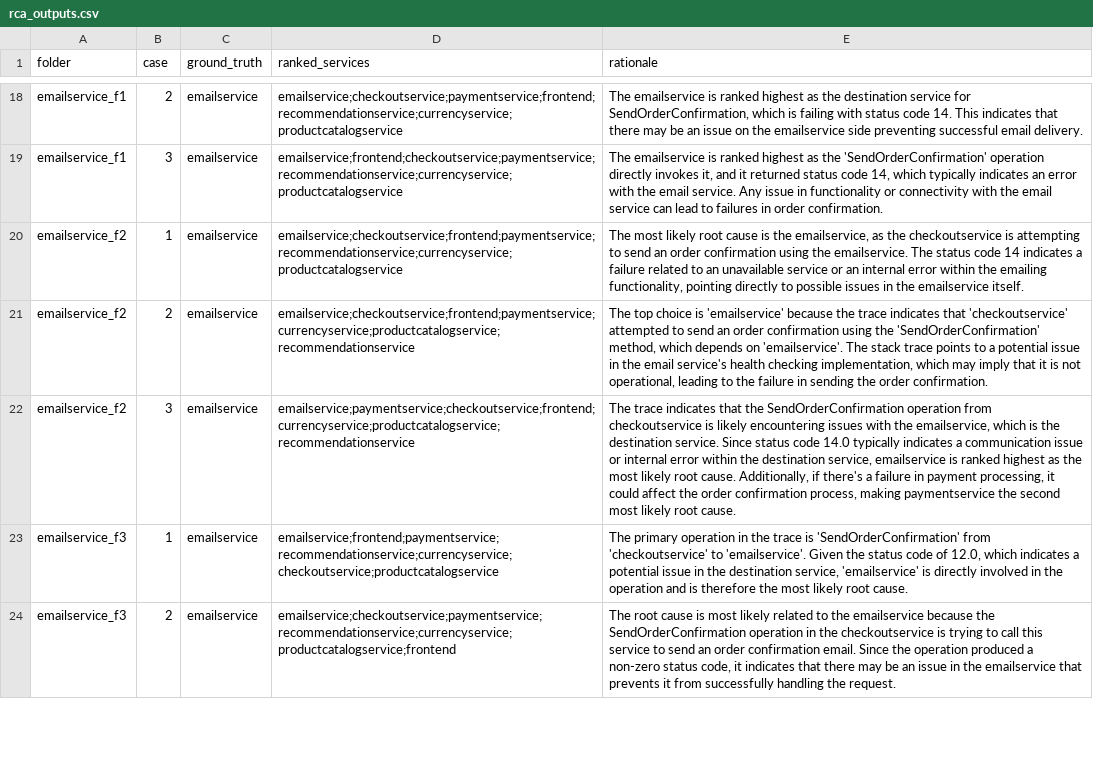
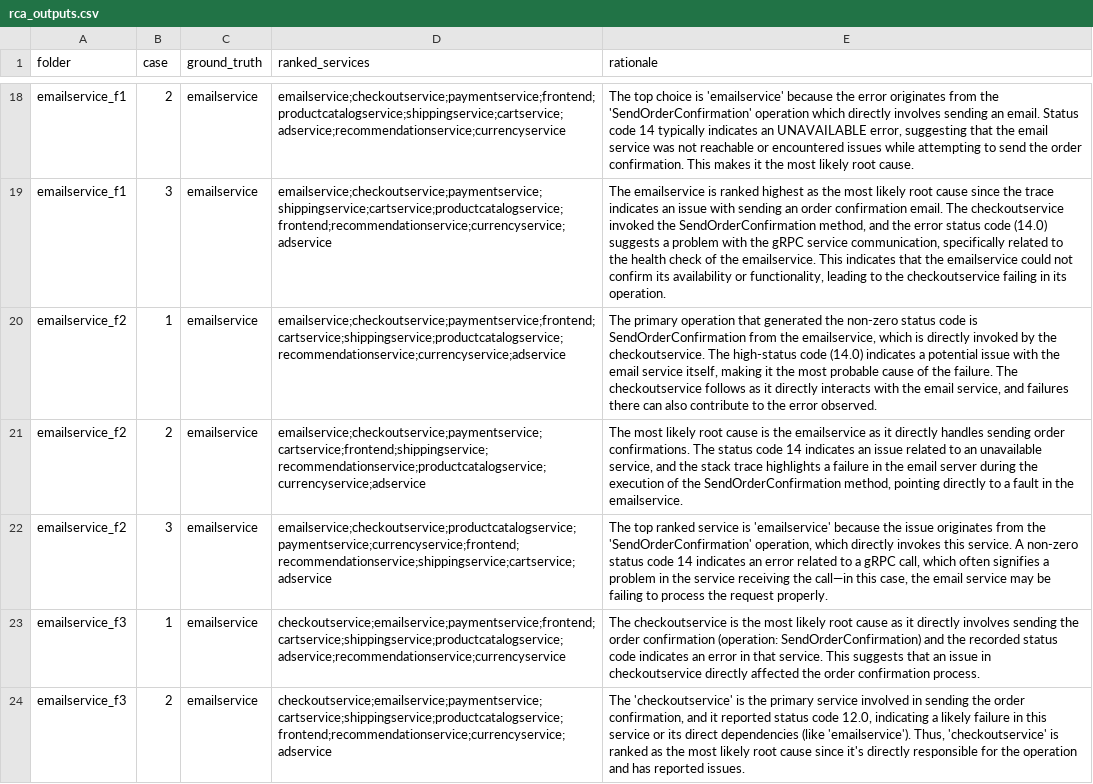
Before and after one commit to abx393/root-cause-analysis-rag, a CSV file: results/RE3-OB/graph_text removed/rca_outputs.csv, drawn as a sheet; only a part is shown, gaps mark what is left out; the diff covers the shown part only; the diff names each change by its address in the sheet, - before the commit and + after, or states it on an @@ line.

```diff
--- a/results/RE3-OB/graph_text removed/rca_outputs.csv
+++ b/results/RE3-OB/graph_text removed/rca_outputs.csv
-D18 (ranked_services): emailservice;checkoutservice;paymentservice;frontend;recommendationservice;currencyservice;productcatalogservice
+D18 (ranked_services): emailservice;checkoutservice;paymentservice;frontend;productcatalogservice;shippingservice;cartservice;adservice;recommendationservice;currencyservice
-E18 (rationale): The emailservice is ranked highest as the destination service for SendOrderConfirmation, which is failing with status code 14. This indicates that there may be an issue on the emailservice side preventing successful email delivery.
+E18 (rationale): The top choice is 'emailservice' because the error originates from the 'SendOrderConfirmation' operation which directly involves sending an email. Status code 14 typically indicates an UNAVAILABLE error, suggesting that the email service was not reachable or encountered issues while attempting to send the order confirmation. This makes it the most likely root cause.
-D19 (ranked_services): emailservice;frontend;checkoutservice;paymentservice;recommendationservice;currencyservice;productcatalogservice
+D19 (ranked_services): emailservice;checkoutservice;paymentservice;shippingservice;cartservice;productcatalogservice;frontend;recommendationservice;currencyservice;adservice
-E19 (rationale): …as the 'SendOrderConfirmation' operation directly invokes it, and it returned status code 14, which typically indicates an error with the email service. Any issue in functionality or connectivity with the email service can lead to failures in order confirmation.
+E19 (rationale): …as the most likely root cause since the trace indicates an issue with sending an order confirmation email. The checkoutservice invoked the SendOrderConfirmation method, and the error status code (14.0) suggests a problem with the gRPC service communication, specifically related to the health check of the emailservice. This indicates that the emailservice could not confirm its availability or functionality, leading to the checkoutservice failing in its operation.
-D20 (ranked_services): emailservice;checkoutservice;frontend;paymentservice;recommendationservice;currencyservice;productcatalogservice
+D20 (ranked_services): emailservice;checkoutservice;paymentservice;frontend;cartservice;shippingservice;productcatalogservice;recommendationservice;currencyservice;adservice
-E20 (rationale): The most likely root cause is the emailservice, as the checkoutservice is attempting to send an order confirmation using the emailservice. The status code 14 indicates a failure related to an unavailable service or an internal error within the emailing functionality, pointing directly to possible issues in the emailservice itself.
+E20 (rationale): The primary operation that generated the non-zero status code is SendOrderConfirmation from the emailservice, which is directly invoked by the checkoutservice. The high-status code (14.0) indicates a potential issue with the email service itself, making it the most probable cause of the failure. The checkoutservice follows as it directly interacts with the email service, and failures there can also contribute to the error observed.
-D21 (ranked_services): emailservice;checkoutservice;frontend;paymentservice;currencyservice;productcatalogservice;recommendationservice
+D21 (ranked_services): emailservice;checkoutservice;paymentservice;cartservice;frontend;shippingservice;recommendationservice;productcatalogservice;currencyservice;adservice
-E21 (rationale): The top choice is 'emailservice' because the trace indicates that 'checkoutservice' attempted to send an order confirmation using the 'SendOrderConfirmation' method, which depends on 'emailservice'. The stack trace points to a potential issue in the email service's health checking implementation, which may imply that it is not operational, leading to the failure in sending the order confirmation.
+E21 (rationale): The most likely root cause is the emailservice as it directly handles sending order confirmations. The status code 14 indicates an issue related to an unavailable service, and the stack trace highlights a failure in the email server during the execution of the SendOrderConfirmation method, pointing directly to a fault in the emailservice.
-D22 (ranked_services): emailservice;paymentservice;checkoutservice;frontend;currencyservice;productcatalogservice;recommendationservice
+D22 (ranked_services): emailservice;checkoutservice;productcatalogservice;paymentservice;currencyservice;frontend;recommendationservice;shippingservice;cartservice;adservice
-E22 (rationale): The trace indicates that the SendOrderConfirmation operation from checkoutservice is likely encountering issues with the emailservice, which is the destination service. Since status code 14.0 typically indicates a communication issue or internal error within the destination service, emailservice is ranked highest as the most likely root cause. Additionally, if there's a failure in payment processing, it could affect the order confirmation process, making paymentservice the second most likely root cause.
+E22 (rationale): The top ranked service is 'emailservice' because the issue originates from the 'SendOrderConfirmation' operation, which directly invokes this service. A non-zero status code 14 indicates an error related to a gRPC call, which often signifies a problem in the service receiving the call—in this case, the email service may be failing to process the request properly.
-D23 (ranked_services): emailservice;frontend;paymentservice;recommendationservice;currencyservice;checkoutservice;productcatalogservice
+D23 (ranked_services): checkoutservice;emailservice;paymentservice;frontend;cartservice;shippingservice;productcatalogservice;adservice;recommendationservice;currencyservice
-E23 (rationale): The primary operation in the trace is 'SendOrderConfirmation' from 'checkoutservice' to 'emailservice'. Given the status code of 12.0, which indicates a potential issue in the destination service, 'emailservice' is directly involved in the operation and is therefore the most likely root cause.
+E23 (rationale): The checkoutservice is the most likely root cause as it directly involves sending the order confirmation (operation: SendOrderConfirmation) and the recorded status code indicates an error in that service. This suggests that an issue in checkoutservice directly affected the order confirmation process.
-D24 (ranked_services): emailservice;checkoutservice;paymentservice;recommendationservice;currencyservice;productcatalogservice;frontend
+D24 (ranked_services): checkoutservice;emailservice;paymentservice;cartservice;shippingservice;productcatalogservice;frontend;recommendationservice;currencyservice;adservice
-E24 (rationale): The root cause is most likely related to the emailservice because the SendOrderConfirmation operation in the checkoutservice is trying to call this service to send an order confirmation email. Since the operation produced a non-zero status code, it indicates that there may be an issue in the emailservice that prevents it from successfully handling the request.
+E24 (rationale): The 'checkoutservice' is the primary service involved in sending the order confirmation, and it reported status code 12.0, indicating a likely failure in this service or its direct dependencies (like 'emailservice'). Thus, 'checkoutservice' is ranked as the most likely root cause since it's directly responsible for the operation and has reported issues.
```
Also changed, not shown: 46 edited cells elsewhere in this file, results/RE3-OB/graph_text removed/rca_metrics.csv, results/RE3-OB/no_ablations/rca_metrics.csv, 8 other files.
